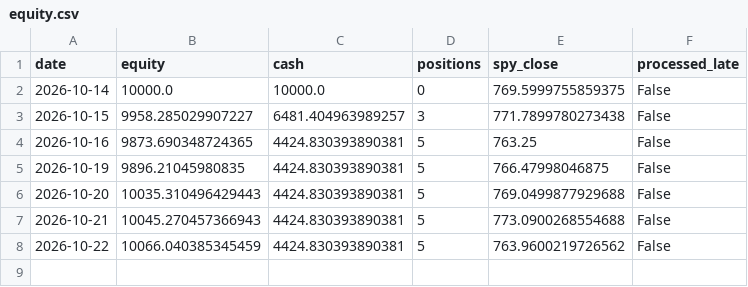
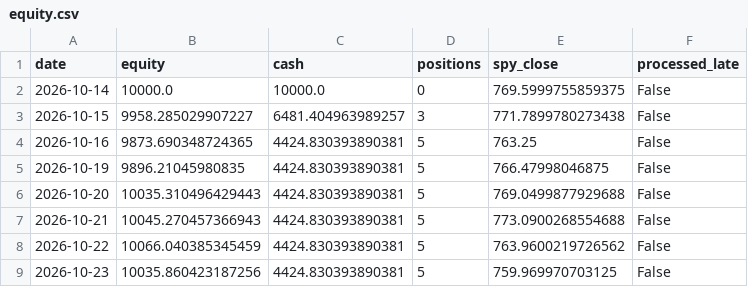
Before and after one commit to 360profcorp/stock-screener, a CSV file: paper/state/equity.csv, drawn as a sheet.

Commit message:
Paper portfolio 2026-10-23_2212

```diff
--- a/paper/state/equity.csv
+++ b/paper/state/equity.csv
@@ -8 +8,2 @@ date,equity,cash,positions,spy_close,processed_late
 2026-10-22,10066.040385345459,4424.830393890381,5,763.9600219726562,False
+2026-10-23,10035.860423187256,4424.830393890381,5,759.969970703125,False
```
Also changed, not shown: paper/state/positions.csv, 6 other files.
